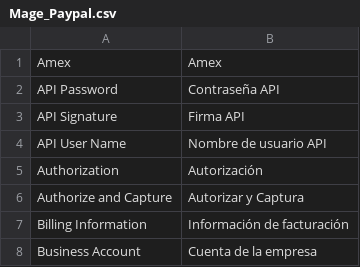
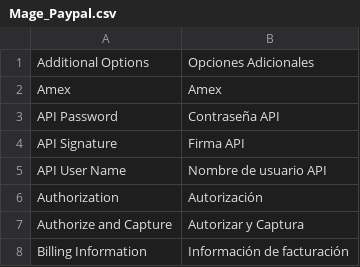
Before and after one commit to mundoSICA/Magento_1.6.x_translation_es_MX, a CSV file: app/locale/es_MX/Mage_Paypal.csv, drawn as a sheet; only a part is shown; the shorter side is filled out with more unchanged rows; the diff names each change by its address in the sheet, - before the commit and + after, or states it on an @@ line.

Commit message:
add: app/locale/es_MX/Mage_Paypal.csv -> "Additional Options","Opciones Adicionales"

```diff
--- a/app/locale/es_MX/Mage_Paypal.csv
+++ b/app/locale/es_MX/Mage_Paypal.csv
+row 1: Additional Options | Opciones Adicionales
```
